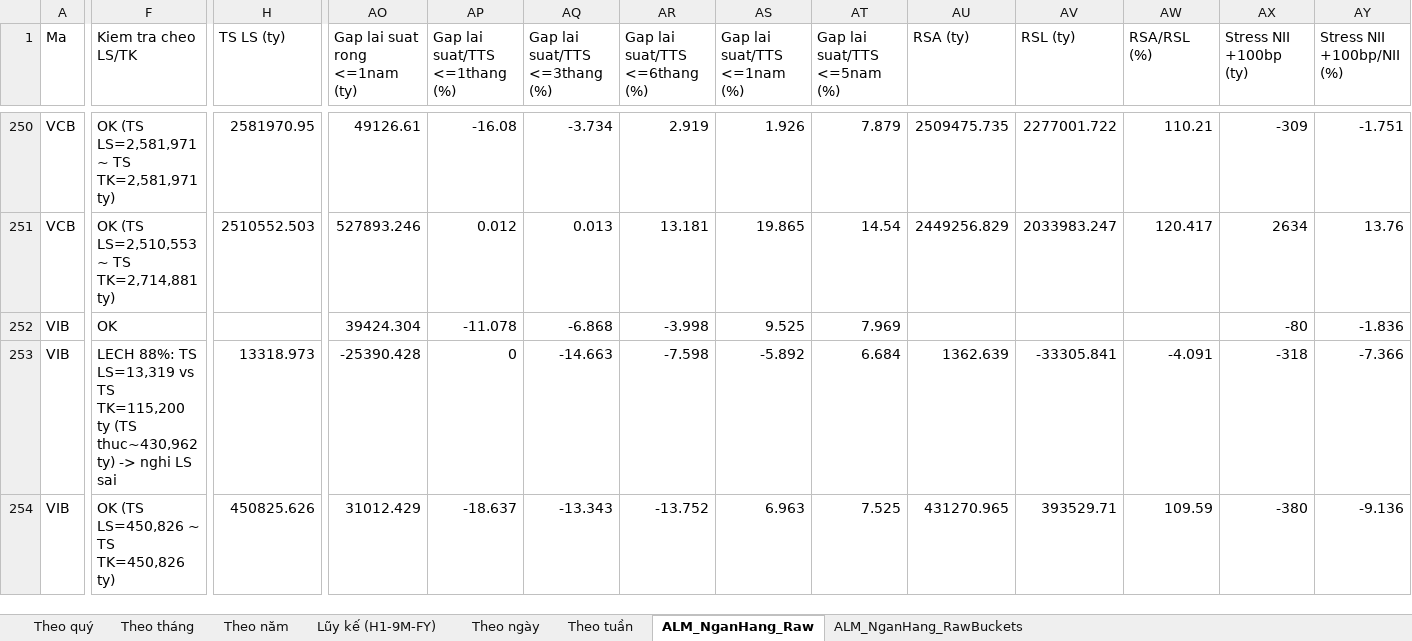
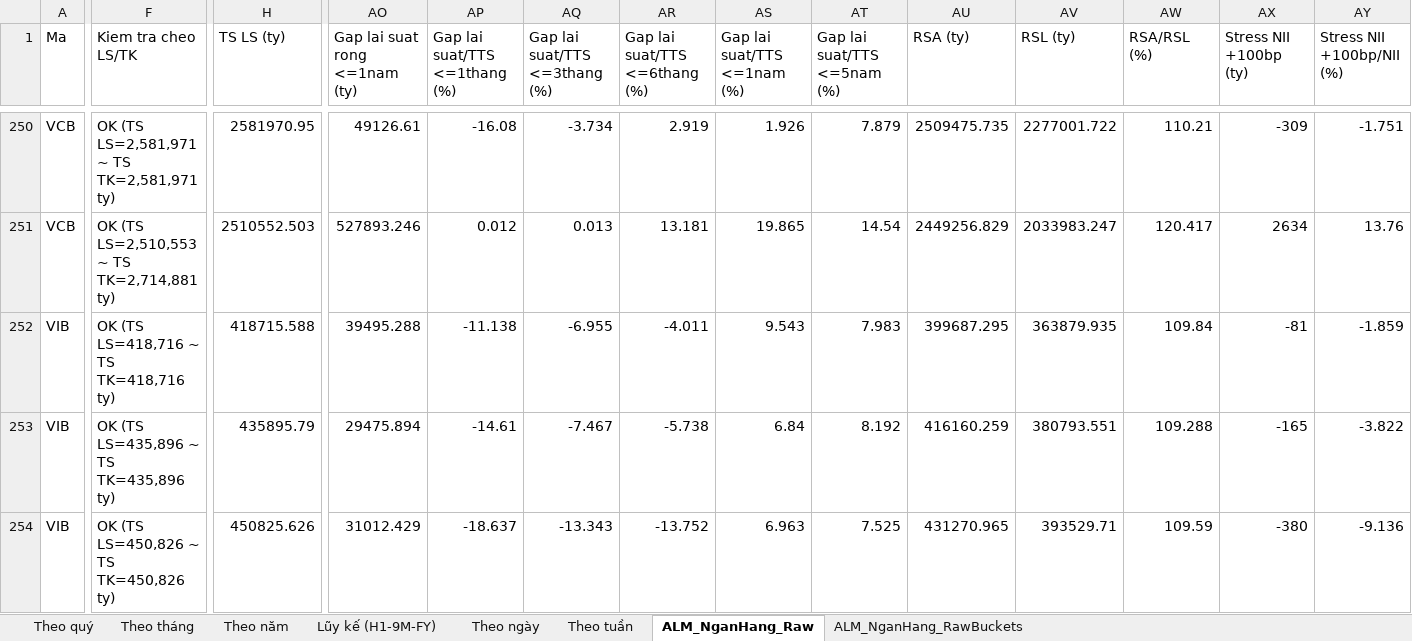
Before and after one commit to Truongutc/Phan-tich-FA, an Excel workbook: Bao cao/VIMO/VIMO_Lich_Su_Chi_So.xlsx, sheet ALM_NganHang_Raw, drawn as a sheet; only a part is shown, gaps mark what is left out; values as stored, in another font and other column widths than the file's, no borders; the diff covers the shown part only; the diff names each change by its address in the sheet, - before the commit and + after, or states it on an @@ line.

```diff
--- a/Bao cao/VIMO/VIMO_Lich_Su_Chi_So.xlsx (sheet ALM_NganHang_Raw)
+++ b/Bao cao/VIMO/VIMO_Lich_Su_Chi_So.xlsx (sheet ALM_NganHang_Raw)
-F252 (Kiem tra cheo LS/TK): OK
+F252 (Kiem tra cheo LS/TK): OK (TS LS=418,716 ~ TS TK=418,716 ty)
-H252 (TS LS (ty)): (empty)
+H252 (TS LS (ty)): 418715.588
-AO252 (Gap lai suat rong <=1nam (ty)): 39424.304
+AO252 (Gap lai suat rong <=1nam (ty)): 39495.288
-AP252 (Gap lai suat/TTS <=1thang (%)): -11.078
+AP252 (Gap lai suat/TTS <=1thang (%)): -11.138
-AQ252 (Gap lai suat/TTS <=3thang (%)): -6.868
+AQ252 (Gap lai suat/TTS <=3thang (%)): -6.955
-AR252 (Gap lai suat/TTS <=6thang (%)): -3.998
+AR252 (Gap lai suat/TTS <=6thang (%)): -4.011
-AS252 (Gap lai suat/TTS <=1nam (%)): 9.525
+AS252 (Gap lai suat/TTS <=1nam (%)): 9.543
-AT252 (Gap lai suat/TTS <=5nam (%)): 7.969
+AT252 (Gap lai suat/TTS <=5nam (%)): 7.983
-AU252 (RSA (ty)): (empty)
+AU252 (RSA (ty)): 399687.295
-AV252 (RSL (ty)): (empty)
+AV252 (RSL (ty)): 363879.935
-AW252 (RSA/RSL (%)): (empty)
+AW252 (RSA/RSL (%)): 109.84
-AX252 (Stress NII +100bp (ty)): -80
+AX252 (Stress NII +100bp (ty)): -81
-AY252 (Stress NII +100bp/NII (%)): -1.836
+AY252 (Stress NII +100bp/NII (%)): -1.859
-F253 (Kiem tra cheo LS/TK): LECH 88%: TS LS=13,319 vs TS TK=115,200 ty (TS thuc~430,962 ty) -> nghi LS sai
+F253 (Kiem tra cheo LS/TK): OK (TS LS=435,896 ~ TS TK=435,896 ty)
-H253 (TS LS (ty)): 13318.973
+H253 (TS LS (ty)): 435895.79
-AO253 (Gap lai suat rong <=1nam (ty)): -25390.428
+AO253 (Gap lai suat rong <=1nam (ty)): 29475.894
-AP253 (Gap lai suat/TTS <=1thang (%)): 0
+AP253 (Gap lai suat/TTS <=1thang (%)): -14.61
-AQ253 (Gap lai suat/TTS <=3thang (%)): -14.663
+AQ253 (Gap lai suat/TTS <=3thang (%)): -7.467
-AR253 (Gap lai suat/TTS <=6thang (%)): -7.598
+AR253 (Gap lai suat/TTS <=6thang (%)): -5.738
-AS253 (Gap lai suat/TTS <=1nam (%)): -5.892
+AS253 (Gap lai suat/TTS <=1nam (%)): 6.84
-AT253 (Gap lai suat/TTS <=5nam (%)): 6.684
+AT253 (Gap lai suat/TTS <=5nam (%)): 8.192
-AU253 (RSA (ty)): 1362.639
+AU253 (RSA (ty)): 416160.259
-AV253 (RSL (ty)): -33305.841
+AV253 (RSL (ty)): 380793.551
-AW253 (RSA/RSL (%)): -4.091
+AW253 (RSA/RSL (%)): 109.288
-AX253 (Stress NII +100bp (ty)): -318
+AX253 (Stress NII +100bp (ty)): -165
-AY253 (Stress NII +100bp/NII (%)): -7.366
+AY253 (Stress NII +100bp/NII (%)): -3.822
```
Also changed, not shown: 61 edited cells elsewhere in this sheet, sheet ALM_NganHang_RawBuckets, 2 other files.
